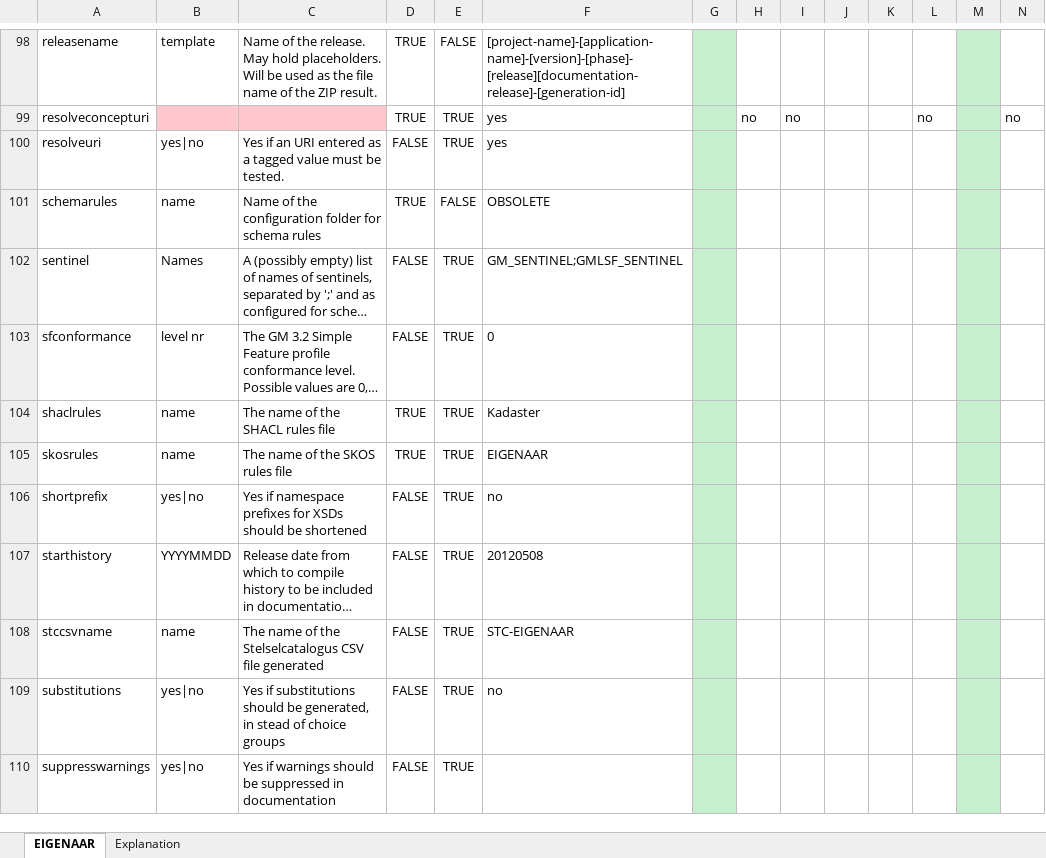
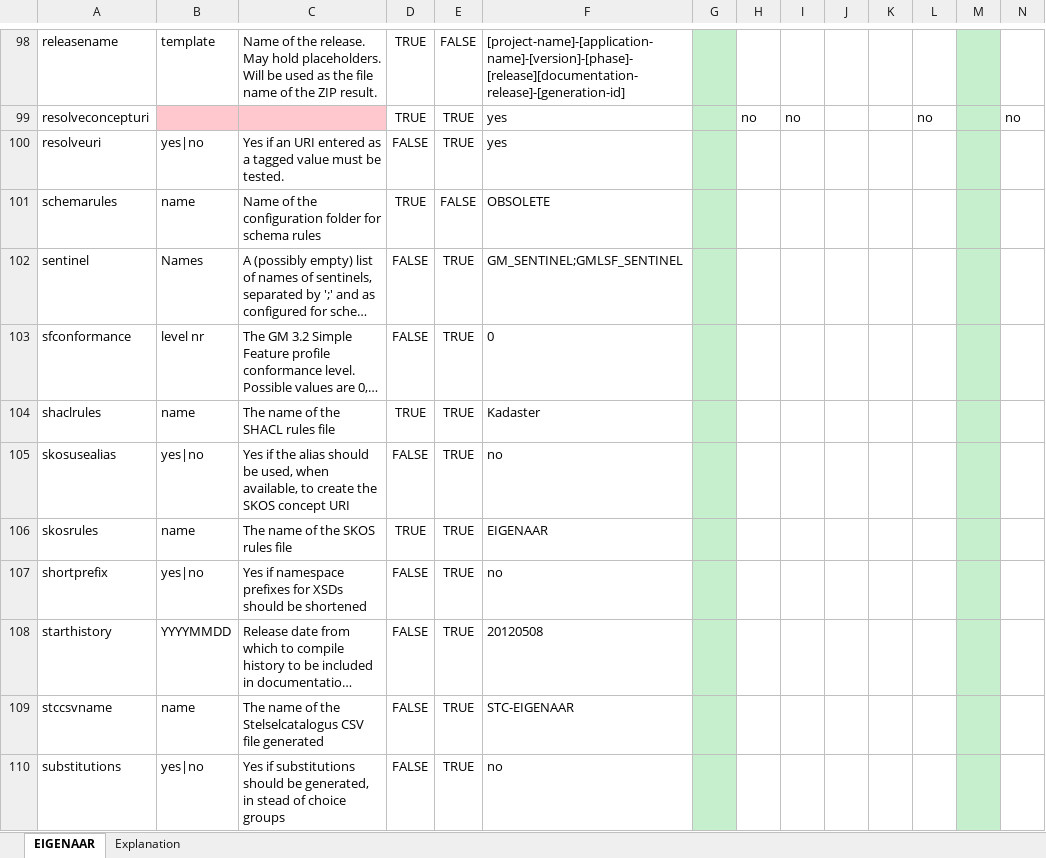
Before and after one commit to Imvertor/Imvertor-Maven, an Excel workbook: src/main/resources/input/EIGENAAR/props/EIGENAAR.xlsx, sheet EIGENAAR, drawn as a sheet; only a part is shown, gaps mark what is left out; the shorter side is filled out with more unchanged rows; long unchanged cells end in …; values as stored, in another font and other column widths than the file's, no borders; rows hold the shown columns only; the diff names each change by its address in the sheet, - before the commit and + after, or states it on an @@ line.

Commit message:
Eigenaar props bijgewerkt.

```diff
--- a/src/main/resources/input/EIGENAAR/props/EIGENAAR.xlsx (sheet EIGENAAR)
+++ b/src/main/resources/input/EIGENAAR/props/EIGENAAR.xlsx (sheet EIGENAAR)
+row 105: skosusealias | yes|no | Yes if the alias should be used, when available, to create the SKOS concept URI | FALSE | TRUE | no
```
